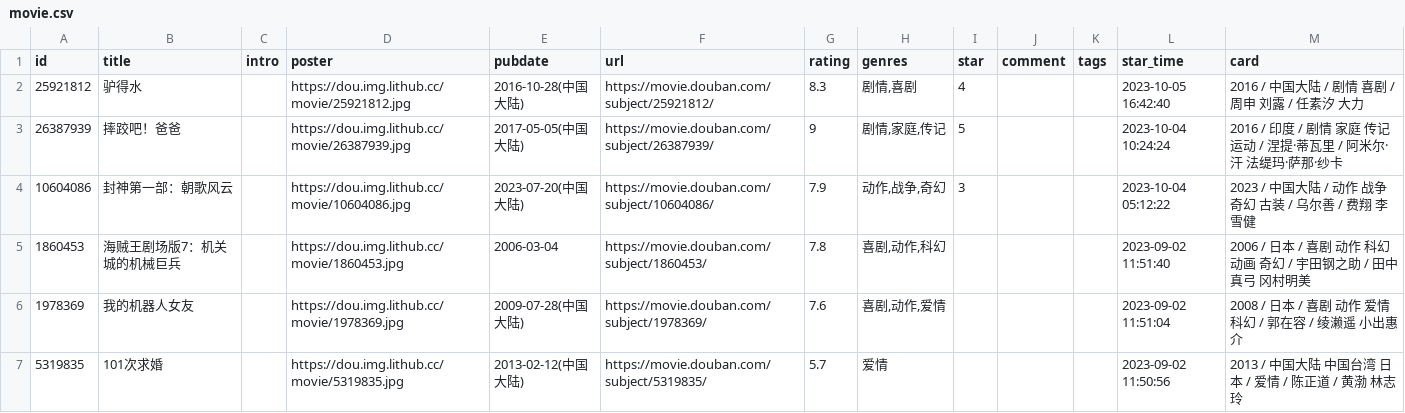
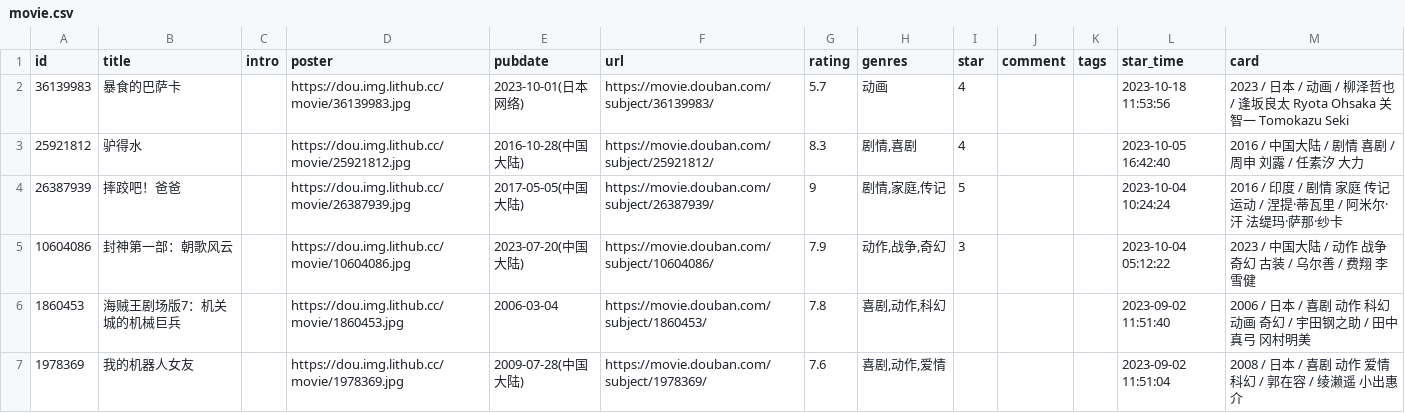
Before and after one commit to senup/senup.github.io, a CSV file: data/douban/movie.csv, drawn as a sheet; only a part is shown; the shorter side is filled out with more unchanged rows; the diff names each change by its address in the sheet, - before the commit and + after, or states it on an @@ line.

Commit message:
豆瓣电影和书籍已更新

```diff
--- a/data/douban/movie.csv
+++ b/data/douban/movie.csv
+row 2: 36139983 | 暴食的巴萨卡 |  | https://dou.img.lithub.cc/movie/36139983.jpg | 2023-10-01(日本网络) | https://movie.douban.com/subject/36139983/ | 5.7 | 动画 | 4 |  |  | 2023-10-18 11:53:56 | 2023 / 日本 / 动画 / 柳泽哲也 / 逢坂良太 Ryota Ohsaka 关智一 Tomokazu Seki
```
